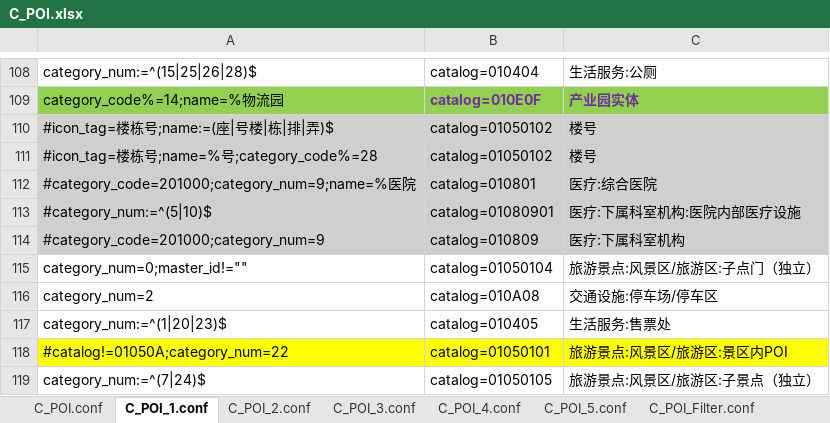
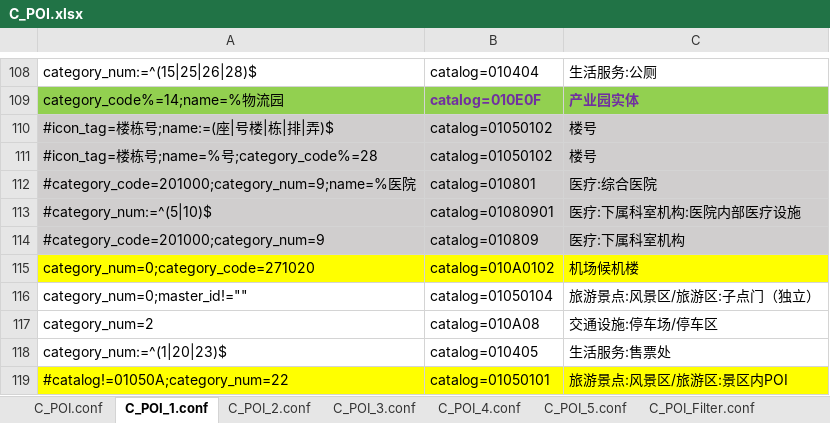
Before and after one commit to qiyancos/ConditionAssign, an Excel workbook: conf/excel/C_POI.xlsx, sheet C_POI_1.conf, drawn as a sheet; only a part is shown, gaps mark what is left out; the shorter side is filled out with more unchanged rows; values as stored, in another font and other column widths than the file's, no borders; the diff names each change by its address in the sheet, - before the commit and + after, or states it on an @@ line.

```diff
--- a/conf/excel/C_POI.xlsx (sheet C_POI_1.conf)
+++ b/conf/excel/C_POI.xlsx (sheet C_POI_1.conf)
+row 115: category_num=0;category_code=271020 | catalog=010A0102 | 机场候机楼
```
Also changed, not shown: sheet C_POI_4.conf, 2 other files.
